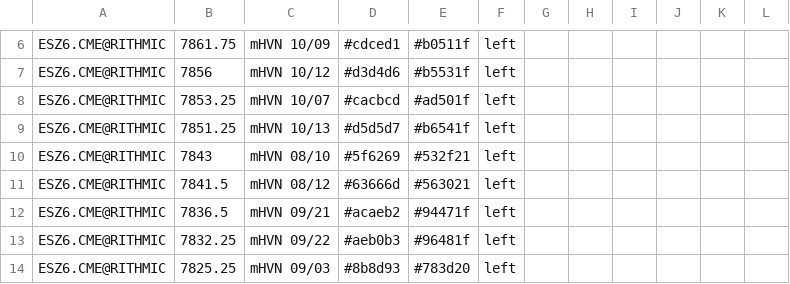
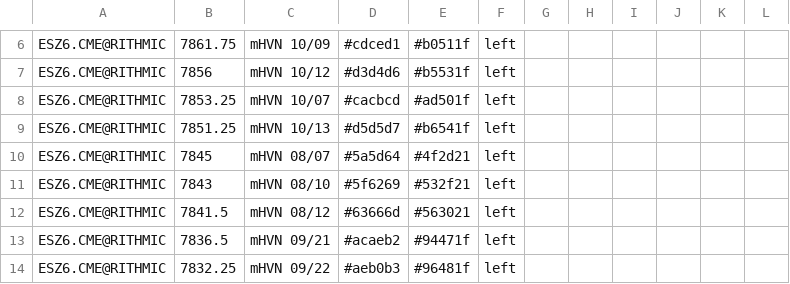
Before and after one commit to Thinkwithbookmap/Cloud-notes, a CSV file: ES.csv, drawn as a sheet; only a part is shown, gaps mark what is left out; the shorter side is filled out with more unchanged rows.

```diff
--- a/ES.csv
+++ b/ES.csv
@@ -9,2 +9,3 @@ ESZ6.CME@RITHMIC,7853.25,mHVN 10/07,#cacbcd,#ad501f,left,,,,,,
 ESZ6.CME@RITHMIC,7851.25,mHVN 10/13,#d5d5d7,#b6541f,left,,,,,,
+ESZ6.CME@RITHMIC,7845,mHVN 08/07,#5a5d64,#4f2d21,left,,,,,,
 ESZ6.CME@RITHMIC,7843,mHVN 08/10,#5f6269,#532f21,left,,,,,,
```
Also changed, not shown: ESno.csv, 1 other file.
